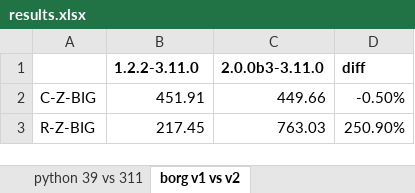
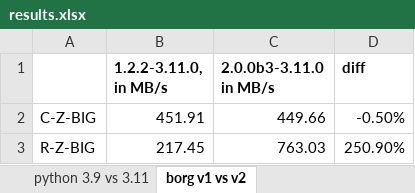
Before and after one commit to borgbase/benchmarks, an Excel workbook: results.xlsx, sheet borg v1 vs v2, drawn as a sheet; only a part is shown; values as stored, in another font and other column widths than the file's, no borders; the diff names each change by its address in the sheet, - before the commit and + after, or states it on an @@ line.

```diff
--- a/results.xlsx (sheet borg v1 vs v2)
+++ b/results.xlsx (sheet borg v1 vs v2)
-sheet tab: python 39 vs 311
+sheet tab: python 3.9 vs 3.11
-B1: 1.2.2-3.11.0
+B1: 1.2.2-3.11.0, in MB/s
-C1: 2.0.0b3-3.11.0
+C1: 2.0.0b3-3.11.0 in MB/s
```
Also changed, not shown: sheet python 3.9 vs 3.11, 3 other files.
